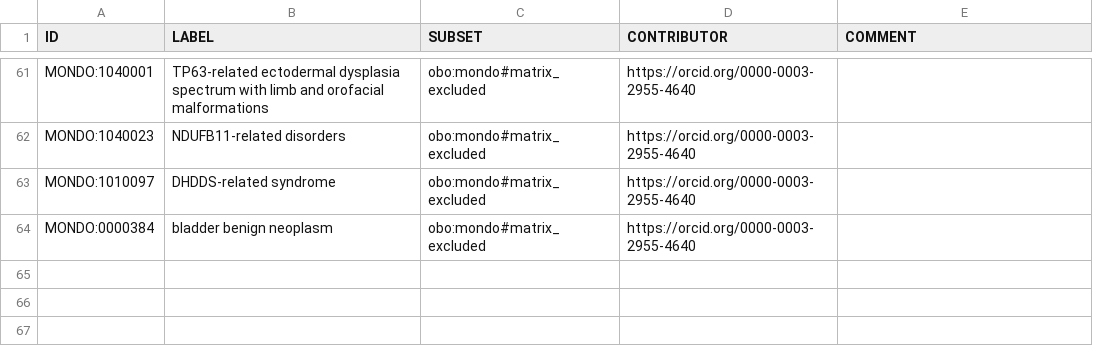
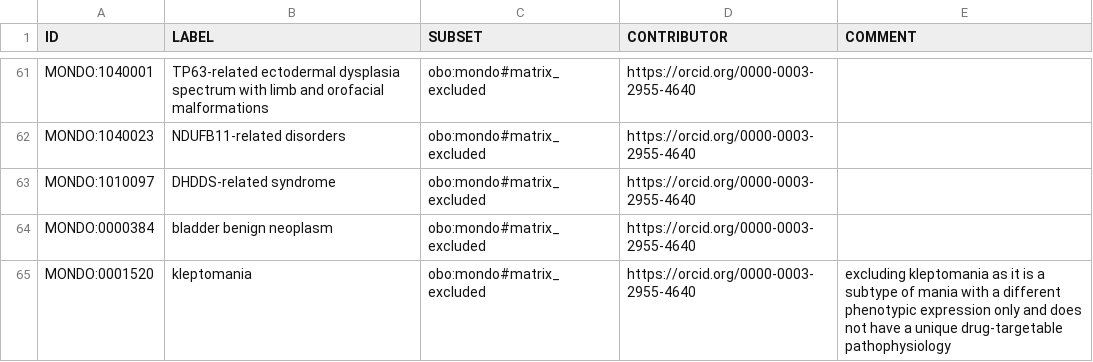
Before and after one commit to everycure-org/matrix-disease-list, a TSV file: src/excluded-diseases.robot.tsv, drawn as a sheet; only a part is shown, gaps mark what is left out; the diff names each change by its address in the sheet, - before the commit and + after, or states it on an @@ line.

```diff
--- a/src/excluded-diseases.robot.tsv
+++ b/src/excluded-diseases.robot.tsv
+row 65: MONDO:0001520 | kleptomania | obo:mondo#matrix_excluded | https://orcid.org/0000-0003-2955-4640 | excluding kleptomania as it is a subtype of mania with a different phenotypic expression only and does not have a unique drug-targetable pathophysiology
```
Also changed, not shown: 1 other file.
